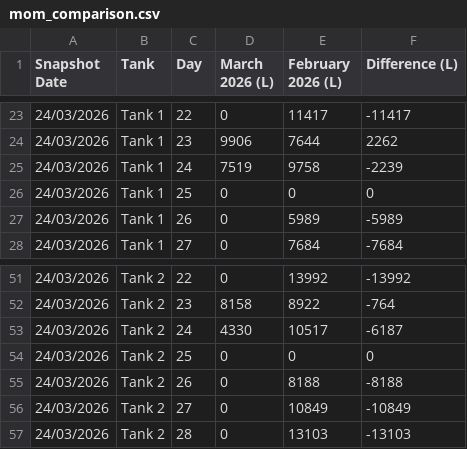
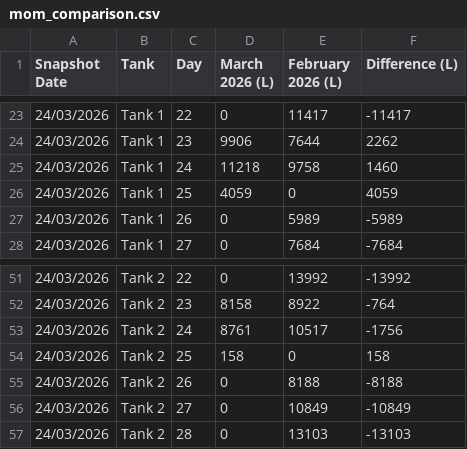
Before and after one commit to neil-noble/NMG, a CSV file: data/mom_comparison.csv, drawn as a sheet; only a part is shown, gaps mark what is left out.

```diff
--- a/data/mom_comparison.csv
+++ b/data/mom_comparison.csv
@@ -24,4 +24,4 @@ Snapshot Date,Tank,Day,March 2026 (L),February 2026 (L),Difference (L)
 24/03/2026,Tank 1,23,9906,7644,2262
-24/03/2026,Tank 1,24,7519,9758,-2239
-24/03/2026,Tank 1,25,0,0,0
+24/03/2026,Tank 1,24,11218,9758,1460
+24/03/2026,Tank 1,25,4059,0,4059
 24/03/2026,Tank 1,26,0,5989,-5989
@@ -52,4 +52,4 @@ Snapshot Date,Tank,Day,March 2026 (L),February 2026 (L),Difference (L)
 24/03/2026,Tank 2,23,8158,8922,-764
-24/03/2026,Tank 2,24,4330,10517,-6187
-24/03/2026,Tank 2,25,0,0,0
+24/03/2026,Tank 2,24,8761,10517,-1756
+24/03/2026,Tank 2,25,158,0,158
 24/03/2026,Tank 2,26,0,8188,-8188
```
Also changed, not shown: data/daily_usage.csv, data/forecast.csv.
